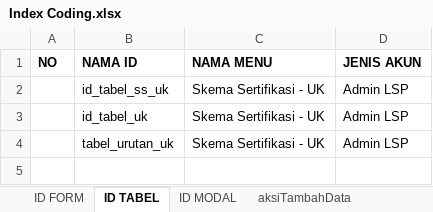
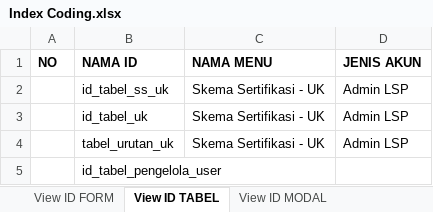
Before and after one commit to lrnbpjstkapps/lsp_design, an Excel workbook: Index Coding.xlsx, sheet View ID TABEL, drawn as a sheet; values as stored, in another font and other column widths than the file's, no borders; the diff names each change by its address in the sheet, - before the commit and + after, or states it on an @@ line.

```diff
--- a/Index Coding.xlsx (sheet View ID TABEL)
+++ b/Index Coding.xlsx (sheet View ID TABEL)
-sheet tab: ID FORM
+sheet tab: View ID FORM
-sheet tab: ID TABEL
+sheet tab: View ID TABEL
-sheet tab: ID MODAL
+sheet tab: View ID MODAL
+row 5:  | id_tabel_pengelola_user
```
Also changed, not shown: sheet View ID FORM.
